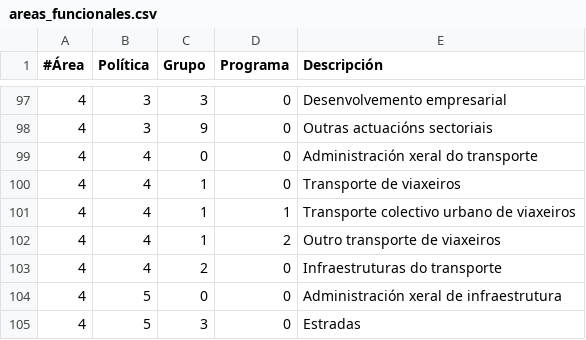
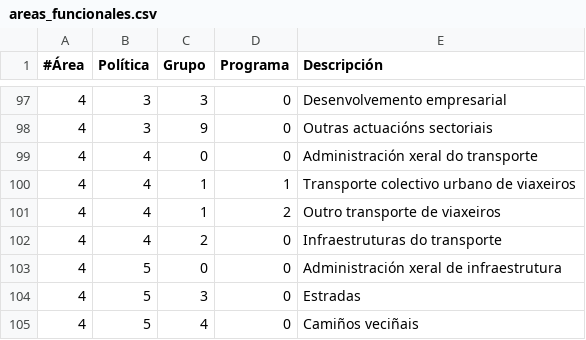
Before and after one commit to civio/presupuesto-coruna, a CSV file: data/gl/areas_funcionales.csv, drawn as a sheet; only a part is shown, gaps mark what is left out; the shorter side is filled out with more unchanged rows; the diff names each change by its address in the sheet, - before the commit and + after, or states it on an @@ line.

```diff
--- a/data/gl/areas_funcionales.csv
+++ b/data/gl/areas_funcionales.csv
-row 100: 4 | 4 | 1 | 0 | Transporte de viaxeiros
```
Also changed, not shown: data/es/areas_funcionales.csv, 1 other file.
